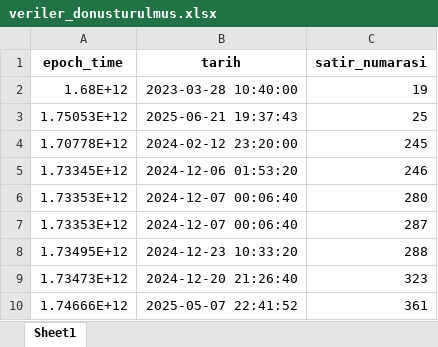
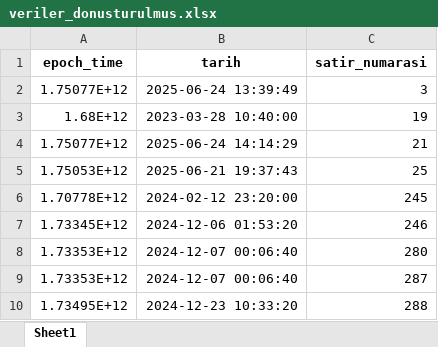
Before and after one commit to Yagizcan00/Epoch_Time_Converter, an Excel workbook: veriler_donusturulmus.xlsx, sheet Sheet1, drawn as a sheet; only a part is shown; the shorter side is filled out with more unchanged rows; values as stored, in another font and other column widths than the file's, no borders; the diff names each change by its address in the sheet, - before the commit and + after, or states it on an @@ line.

```diff
--- a/veriler_donusturulmus.xlsx (sheet Sheet1)
+++ b/veriler_donusturulmus.xlsx (sheet Sheet1)
+row 2: 1.75077E+12 | 2025-06-24 13:39:49 | 3
+row 4: 1.75077E+12 | 2025-06-24 14:14:29 | 21
```
Also changed, not shown: 1 other file.
